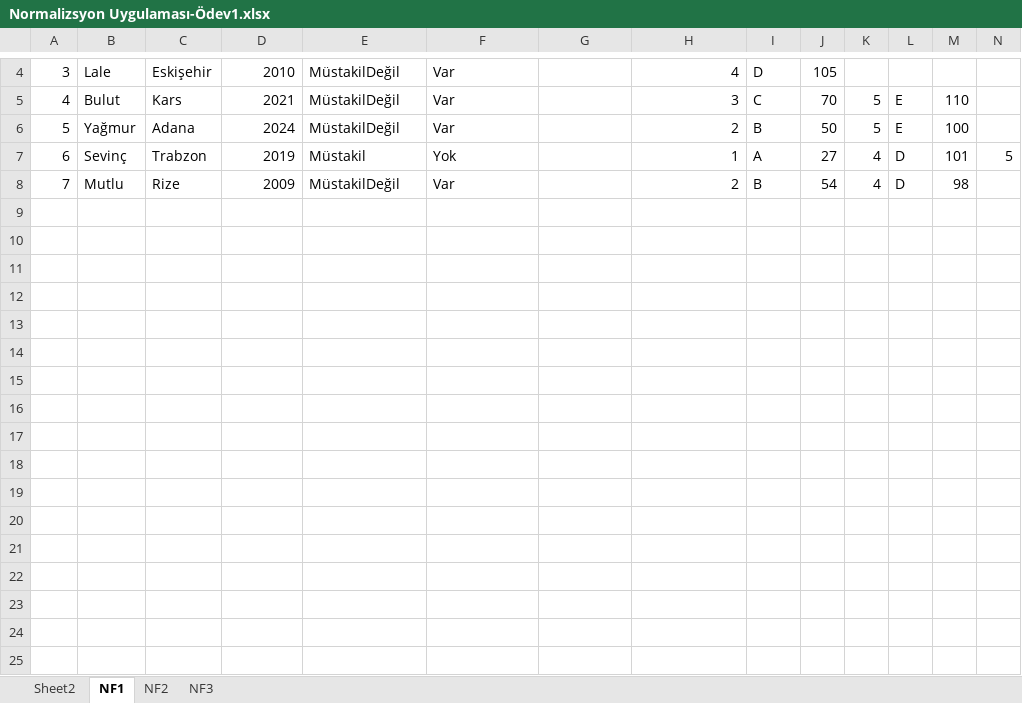
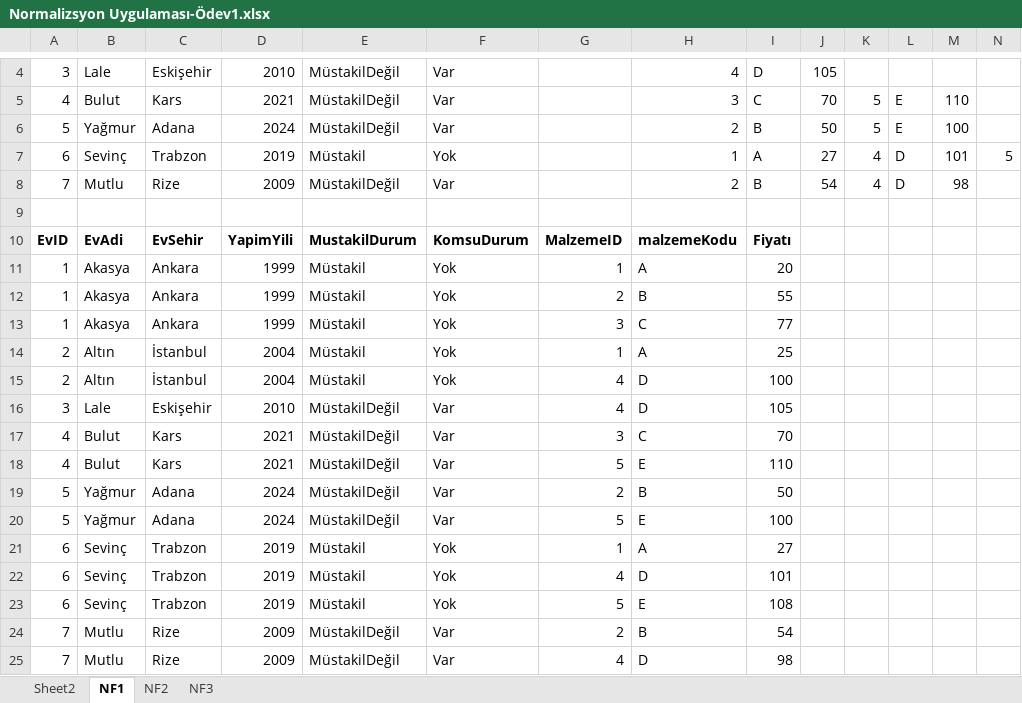
Before and after one commit to yasinbagcuvan/UygulamaDersi, an Excel workbook: Normalizsyon Uygulaması-Ödev1.xlsx, sheet NF1, drawn as a sheet; only a part is shown, gaps mark what is left out; values as stored, in another font and other column widths than the file's, no borders; rows hold the shown columns only; the diff names each change by its address in the sheet, - before the commit and + after, or states it on an @@ line.

```diff
--- a/Normalizsyon Uygulaması-Ödev1.xlsx (sheet NF1)
+++ b/Normalizsyon Uygulaması-Ödev1.xlsx (sheet NF1)
+row 9: (empty)
+row 10: EvID | EvAdi | EvSehir | YapimYili | MustakilDurum | KomsuDurum | MalzemeID | malzemeKodu | Fiyatı
+row 11: 1 | Akasya | Ankara | 1999 | Müstakil | Yok | 1 | A | 20
+row 12: 1 | Akasya | Ankara | 1999 | Müstakil | Yok | 2 | B | 55
+row 13: 1 | Akasya | Ankara | 1999 | Müstakil | Yok | 3 | C | 77
+row 14: 2 | Altın | İstanbul | 2004 | Müstakil | Yok | 1 | A | 25
+row 15: 2 | Altın | İstanbul | 2004 | Müstakil | Yok | 4 | D | 100
+row 16: 3 | Lale | Eskişehir | 2010 | MüstakilDeğil | Var | 4 | D | 105
+row 17: 4 | Bulut | Kars | 2021 | MüstakilDeğil | Var | 3 | C | 70
+row 18: 4 | Bulut | Kars | 2021 | MüstakilDeğil | Var | 5 | E | 110
+row 19: 5 | Yağmur | Adana | 2024 | MüstakilDeğil | Var | 2 | B | 50
+row 20: 5 | Yağmur | Adana | 2024 | MüstakilDeğil | Var | 5 | E | 100
+row 21: 6 | Sevinç | Trabzon | 2019 | Müstakil | Yok | 1 | A | 27
+row 22: 6 | Sevinç | Trabzon | 2019 | Müstakil | Yok | 4 | D | 101
+row 23: 6 | Sevinç | Trabzon | 2019 | Müstakil | Yok | 5 | E | 108
+row 24: 7 | Mutlu | Rize | 2009 | MüstakilDeğil | Var | 2 | B | 54
+row 25: 7 | Mutlu | Rize | 2009 | MüstakilDeğil | Var | 4 | D | 98
```
Also changed, not shown: sheet NF3, sheet NF2.
